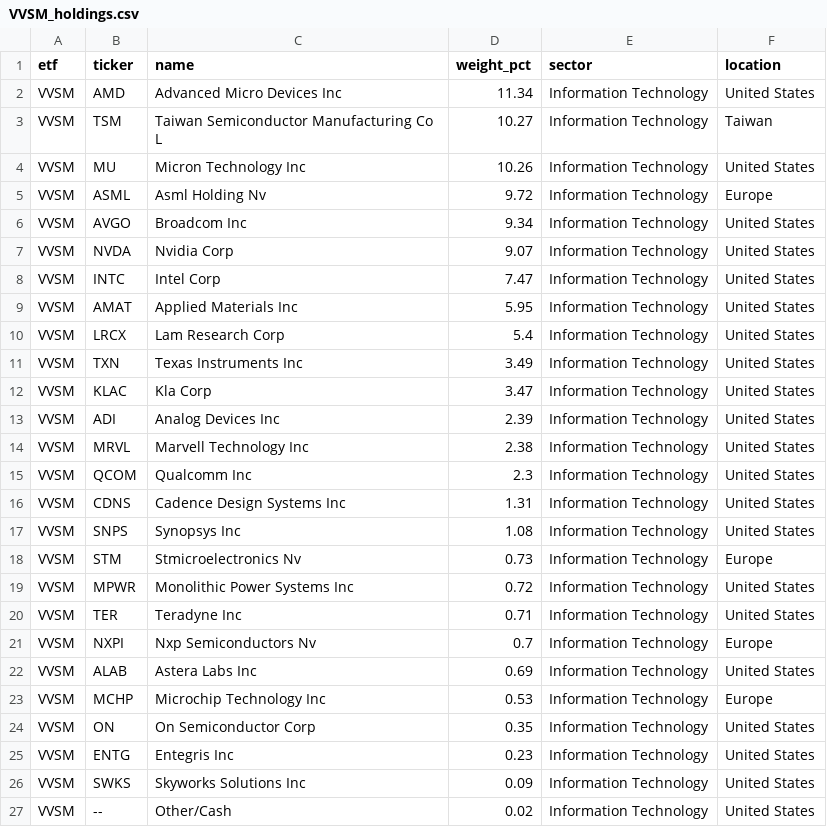
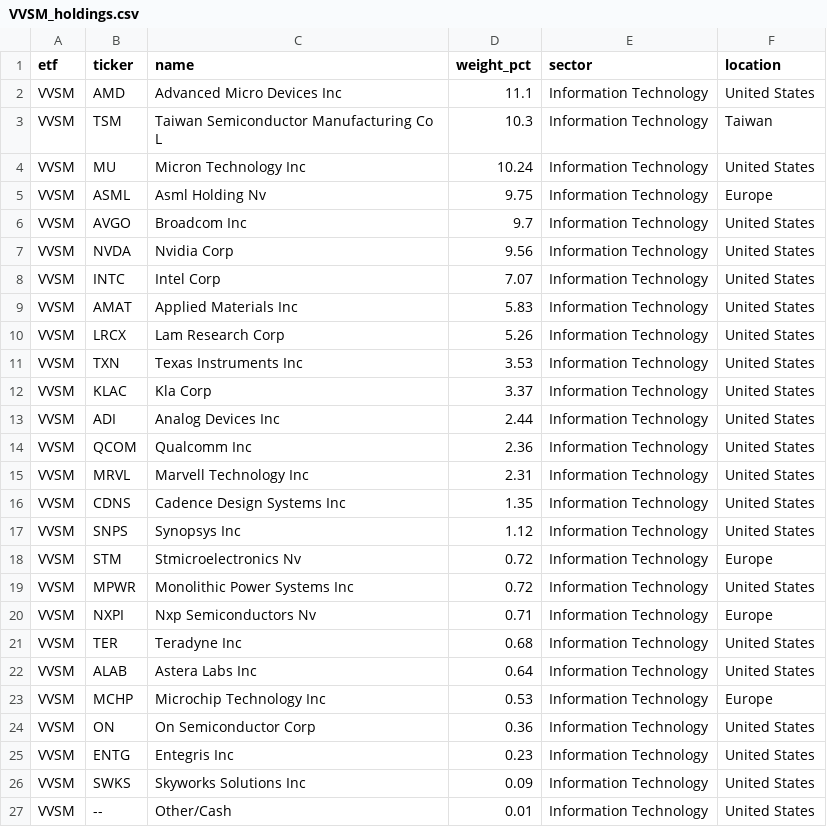
Before and after one commit to AndyOPDev/portfolio-tracker, a CSV file: data/holdings/VVSM_holdings.csv, drawn as a sheet.

```diff
--- a/data/holdings/VVSM_holdings.csv
+++ b/data/holdings/VVSM_holdings.csv
@@ -1,27 +1,27 @@
 etf,ticker,name,weight_pct,sector,location
-VVSM,AMD,Advanced Micro Devices Inc,11.34,Information Technology,United States
-VVSM,TSM,Taiwan Semiconductor Manufacturing Co L,10.27,Information Technology,Taiwan
-VVSM,MU,Micron Technology Inc,10.26,Information Technology,United States
-VVSM,ASML,Asml Holding Nv,9.72,Information Technology,Europe
-VVSM,AVGO,Broadcom Inc,9.34,Information Technology,United States
-VVSM,NVDA,Nvidia Corp,9.07,Information Technology,United States
-VVSM,INTC,Intel Corp,7.47,Information Technology,United States
-VVSM,AMAT,Applied Materials Inc,5.95,Information Technology,United States
-VVSM,LRCX,Lam Research Corp,5.4,Information Technology,United States
-VVSM,TXN,Texas Instruments Inc,3.49,Information Technology,United States
-VVSM,KLAC,Kla Corp,3.47,Information Technology,United States
-VVSM,ADI,Analog Devices Inc,2.39,Information Technology,United States
-VVSM,MRVL,Marvell Technology Inc,2.38,Information Technology,United States
-VVSM,QCOM,Qualcomm Inc,2.3,Information Technology,United States
-VVSM,CDNS,Cadence Design Systems Inc,1.31,Information Technology,United States
-VVSM,SNPS,Synopsys Inc,1.08,Information Technology,United States
-VVSM,STM,Stmicroelectronics Nv,0.73,Information Technology,Europe
+VVSM,AMD,Advanced Micro Devices Inc,11.1,Information Technology,United States
+VVSM,TSM,Taiwan Semiconductor Manufacturing Co L,10.3,Information Technology,Taiwan
+VVSM,MU,Micron Technology Inc,10.24,Information Technology,United States
+VVSM,ASML,Asml Holding Nv,9.75,Information Technology,Europe
+VVSM,AVGO,Broadcom Inc,9.7,Information Technology,United States
+VVSM,NVDA,Nvidia Corp,9.56,Information Technology,United States
+VVSM,INTC,Intel Corp,7.07,Information Technology,United States
+VVSM,AMAT,Applied Materials Inc,5.83,Information Technology,United States
+VVSM,LRCX,Lam Research Corp,5.26,Information Technology,United States
+VVSM,TXN,Texas Instruments Inc,3.53,Information Technology,United States
+VVSM,KLAC,Kla Corp,3.37,Information Technology,United States
+VVSM,ADI,Analog Devices Inc,2.44,Information Technology,United States
+VVSM,QCOM,Qualcomm Inc,2.36,Information Technology,United States
+VVSM,MRVL,Marvell Technology Inc,2.31,Information Technology,United States
+VVSM,CDNS,Cadence Design Systems Inc,1.35,Information Technology,United States
+VVSM,SNPS,Synopsys Inc,1.12,Information Technology,United States
+VVSM,STM,Stmicroelectronics Nv,0.72,Information Technology,Europe
 VVSM,MPWR,Monolithic Power Systems Inc,0.72,Information Technology,United States
-VVSM,TER,Teradyne Inc,0.71,Information Technology,United States
-VVSM,NXPI,Nxp Semiconductors Nv,0.7,Information Technology,Europe
-VVSM,ALAB,Astera Labs Inc,0.69,Information Technology,United States
+VVSM,NXPI,Nxp Semiconductors Nv,0.71,Information Technology,Europe
+VVSM,TER,Teradyne Inc,0.68,Information Technology,United States
+VVSM,ALAB,Astera Labs Inc,0.64,Information Technology,United States
 VVSM,MCHP,Microchip Technology Inc,0.53,Information Technology,Europe
-VVSM,ON,On Semiconductor Corp,0.35,Information Technology,United States
+VVSM,ON,On Semiconductor Corp,0.36,Information Technology,United States
 VVSM,ENTG,Entegris Inc,0.23,Information Technology,United States
 VVSM,SWKS,Skyworks Solutions Inc,0.09,Information Technology,United States
-VVSM,--,Other/Cash,0.02,Information Technology,United States
+VVSM,--,Other/Cash,0.01,Information Technology,United States
```
Also changed, not shown: data/holdings/EMRG_holdings.csv, data/holdings/XNAS_holdings.csv, 4 other files.
